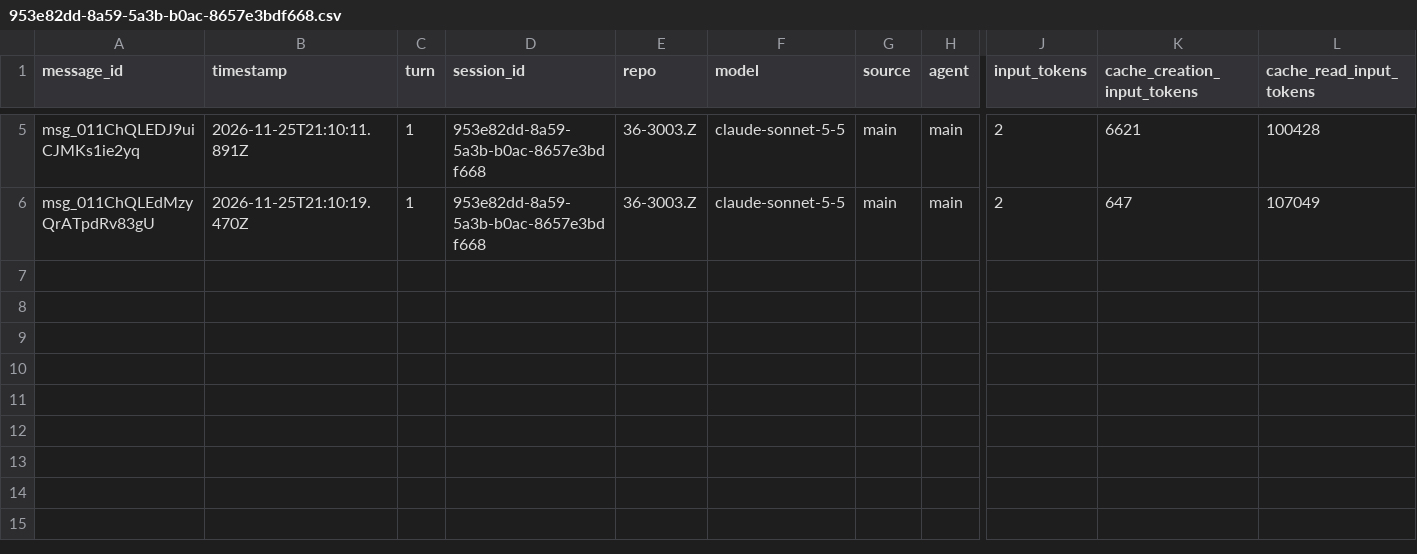
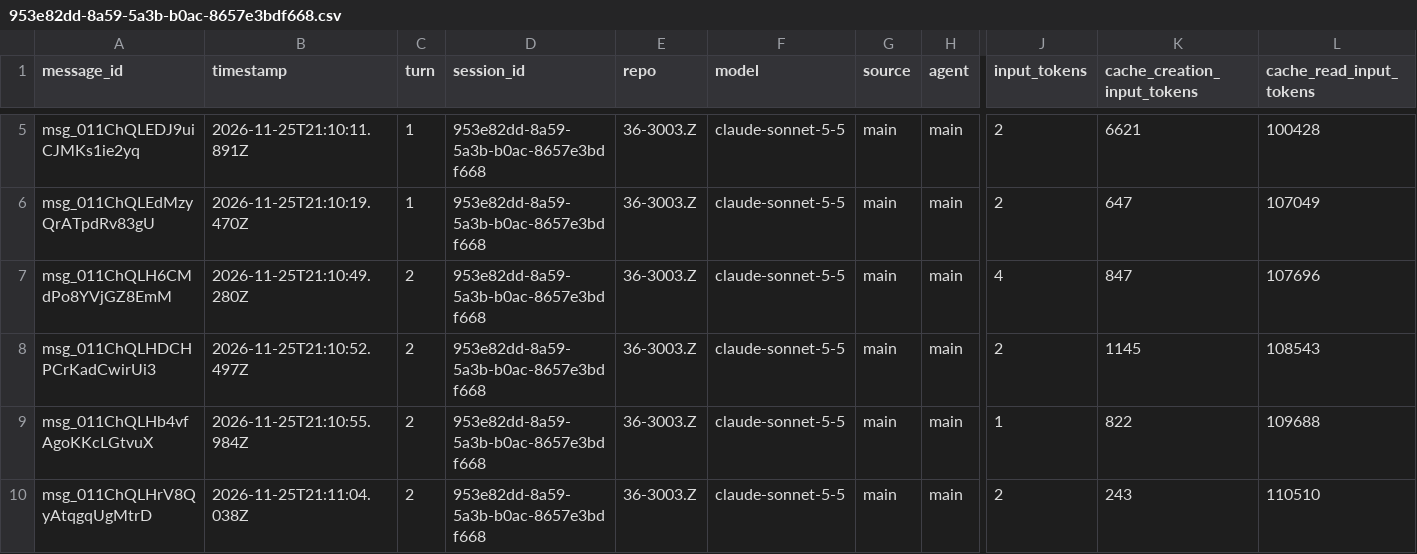
Before and after one commit to rhope-ops/36-3003.Z, a CSV file: sessions/953e82dd-8a59-5a3b-b0ac-8657e3bdf668.csv, drawn as a sheet; only a part is shown, gaps mark what is left out; rows hold the shown columns only; the diff names each change by its address in the sheet, - before the commit and + after, or states it on an @@ line.

```diff
--- a/sessions/953e82dd-8a59-5a3b-b0ac-8657e3bdf668.csv
+++ b/sessions/953e82dd-8a59-5a3b-b0ac-8657e3bdf668.csv
+row 7: msg_011ChQLH6CMdPo8YVjGZ8EmM | 2026-11-25T21:10:49.280Z | 2 | 953e82dd-8a59-5a3b-b0ac-8657e3bdf668 | 36-3003.Z | claude-sonnet-5-5 | main | main | 4 | 847 | 107696
+row 8: msg_011ChQLHDCHPCrKadCwirUi3 | 2026-11-25T21:10:52.497Z | 2 | 953e82dd-8a59-5a3b-b0ac-8657e3bdf668 | 36-3003.Z | claude-sonnet-5-5 | main | main | 2 | 1145 | 108543
+row 9: msg_011ChQLHb4vfAgoKKcLGtvuX | 2026-11-25T21:10:55.984Z | 2 | 953e82dd-8a59-5a3b-b0ac-8657e3bdf668 | 36-3003.Z | claude-sonnet-5-5 | main | main | 1 | 822 | 109688
+row 10: msg_011ChQLHrV8QyAtqgqUgMtrD | 2026-11-25T21:11:04.038Z | 2 | 953e82dd-8a59-5a3b-b0ac-8657e3bdf668 | 36-3003.Z | claude-sonnet-5-5 | main | main | 2 | 243 | 110510
```
